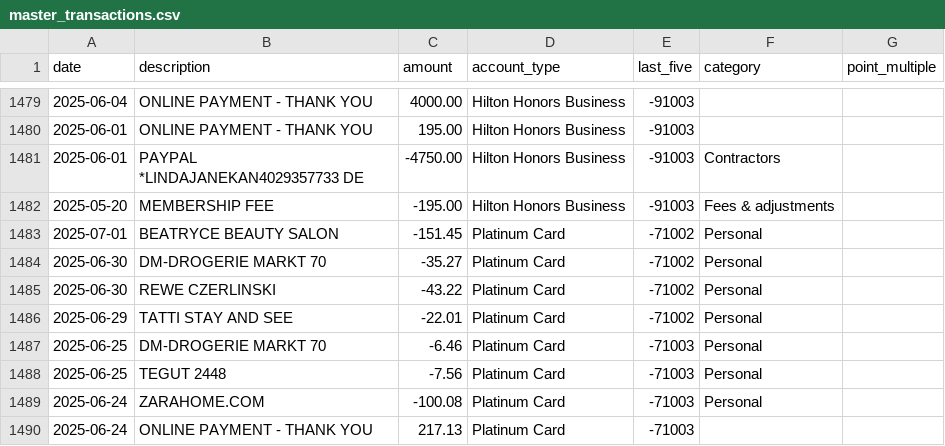
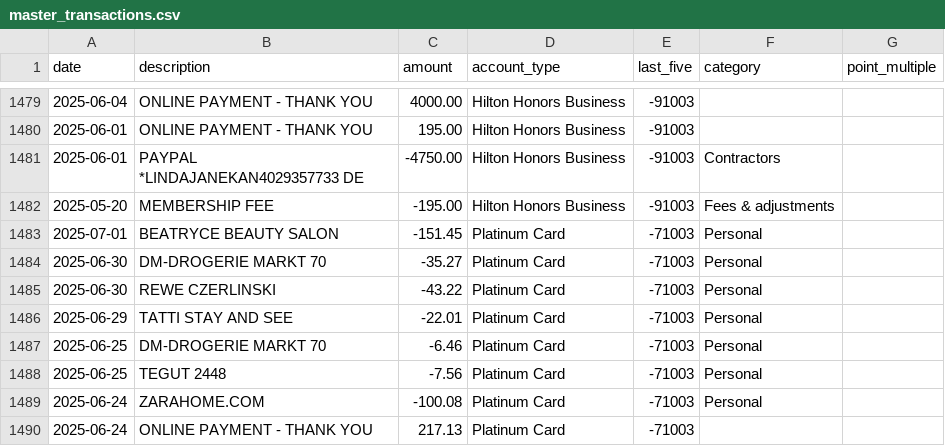
Before and after one commit to ryanleslie/amex360, a CSV file: src/data/master_transactions.csv, drawn as a sheet; only a part is shown, gaps mark what is left out.

Commit message:
Add files via upload

```diff
--- a/src/data/master_transactions.csv
+++ b/src/data/master_transactions.csv
@@ -1482,6 +1482,6 @@ date,description,amount,account_type,last_five,category,point_multiple
 2025-05-20,MEMBERSHIP FEE,-195.00,Hilton Honors Business,-91003,Fees & adjustments,
-2025-07-01,BEATRYCE BEAUTY SALON,-151.45,Platinum Card,-71002,Personal,
-2025-06-30,DM-DROGERIE MARKT 70,-35.27,Platinum Card,-71002,Personal,
-2025-06-30,REWE CZERLINSKI,-43.22,Platinum Card,-71002,Personal,
-2025-06-29,TATTI STAY AND SEE,-22.01,Platinum Card,-71002,Personal,
+2025-07-01,BEATRYCE BEAUTY SALON,-151.45,Platinum Card,-71003,Personal,
+2025-06-30,DM-DROGERIE MARKT 70,-35.27,Platinum Card,-71003,Personal,
+2025-06-30,REWE CZERLINSKI,-43.22,Platinum Card,-71003,Personal,
+2025-06-29,TATTI STAY AND SEE,-22.01,Platinum Card,-71003,Personal,
 2025-06-25,DM-DROGERIE MARKT 70,-6.46,Platinum Card,-71003,Personal,
```
